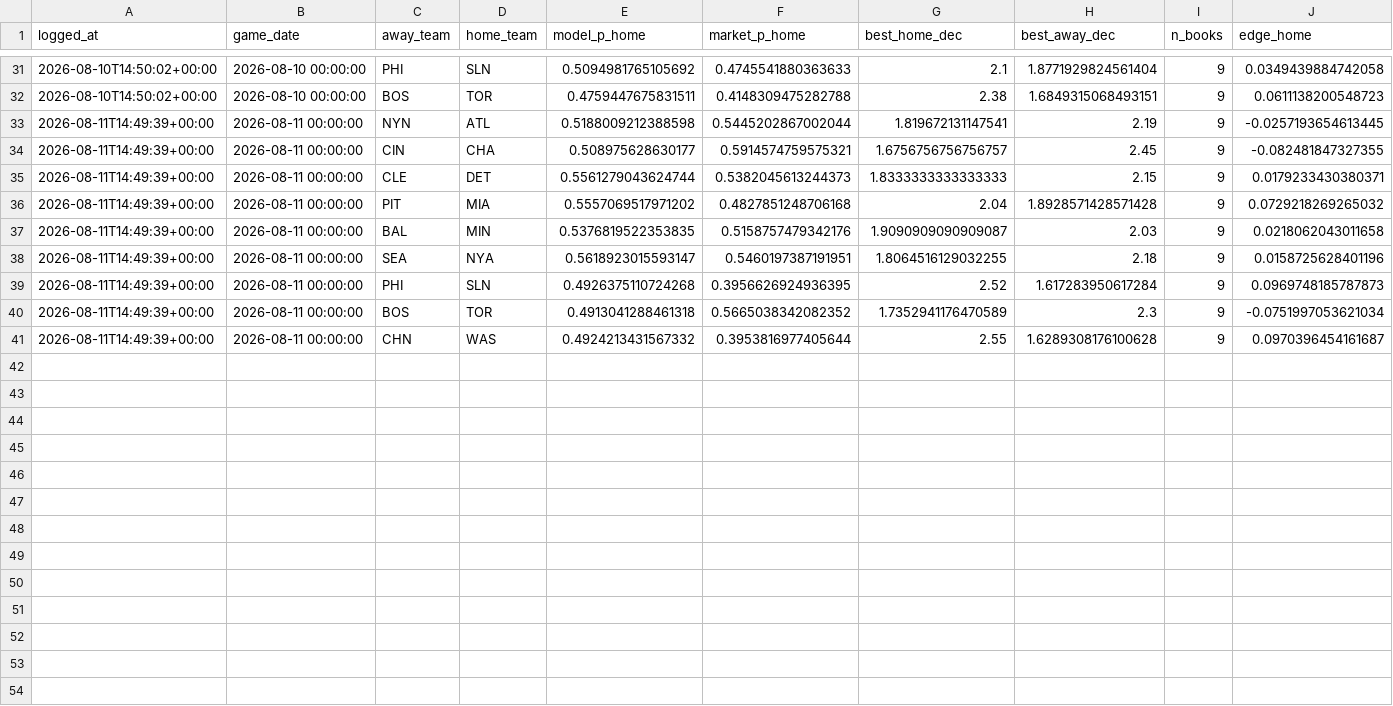
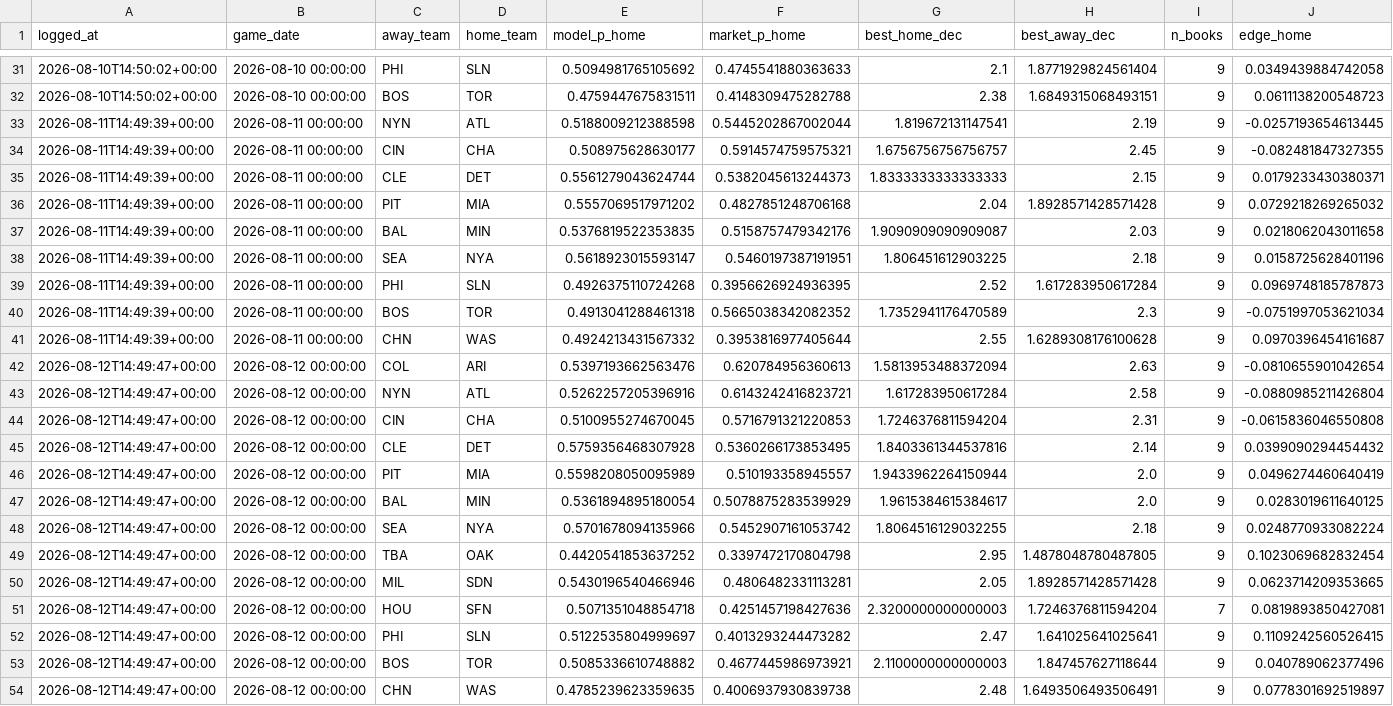
Before and after one commit to ivan-marjanovic/mlb-forecasting, a CSV file: live_predictions.csv, drawn as a sheet; only a part is shown, gaps mark what is left out; rows hold the shown columns only; the diff names each change by its address in the sheet, - before the commit and + after, or states it on an @@ line.

```diff
--- a/live_predictions.csv
+++ b/live_predictions.csv
-G38 (best_home_dec): 1.8064516129032255
+G38 (best_home_dec): 1.806451612903225
+row 42: 2026-08-12T14:49:47+00:00 | 2026-08-12 00:00:00 | COL | ARI | 0.5397193662563476 | 0.620784956360613 | 1.5813953488372094 | 2.63 | 9 | -0.0810655901042654
+row 43: 2026-08-12T14:49:47+00:00 | 2026-08-12 00:00:00 | NYN | ATL | 0.5262257205396916 | 0.6143242416823721 | 1.617283950617284 | 2.58 | 9 | -0.0880985211426804
+row 44: 2026-08-12T14:49:47+00:00 | 2026-08-12 00:00:00 | CIN | CHA | 0.5100955274670045 | 0.5716791321220853 | 1.7246376811594204 | 2.31 | 9 | -0.0615836046550808
+row 45: 2026-08-12T14:49:47+00:00 | 2026-08-12 00:00:00 | CLE | DET | 0.5759356468307928 | 0.5360266173853495 | 1.8403361344537816 | 2.14 | 9 | 0.0399090294454432
+row 46: 2026-08-12T14:49:47+00:00 | 2026-08-12 00:00:00 | PIT | MIA | 0.5598208050095989 | 0.510193358945557 | 1.9433962264150944 | 2.0 | 9 | 0.0496274460640419
+row 47: 2026-08-12T14:49:47+00:00 | 2026-08-12 00:00:00 | BAL | MIN | 0.5361894895180054 | 0.5078875283539929 | 1.9615384615384617 | 2.0 | 9 | 0.0283019611640125
+row 48: 2026-08-12T14:49:47+00:00 | 2026-08-12 00:00:00 | SEA | NYA | 0.5701678094135966 | 0.5452907161053742 | 1.8064516129032255 | 2.18 | 9 | 0.0248770933082224
+row 49: 2026-08-12T14:49:47+00:00 | 2026-08-12 00:00:00 | TBA | OAK | 0.4420541853637252 | 0.3397472170804798 | 2.95 | 1.4878048780487805 | 9 | 0.1023069682832454
+row 50: 2026-08-12T14:49:47+00:00 | 2026-08-12 00:00:00 | MIL | SDN | 0.5430196540466946 | 0.4806482331113281 | 2.05 | 1.8928571428571428 | 9 | 0.0623714209353665
+row 51: 2026-08-12T14:49:47+00:00 | 2026-08-12 00:00:00 | HOU | SFN | 0.5071351048854718 | 0.4251457198427636 | 2.3200000000000003 | 1.7246376811594204 | 7 | 0.0819893850427081
+row 52: 2026-08-12T14:49:47+00:00 | 2026-08-12 00:00:00 | PHI | SLN | 0.5122535804999697 | 0.4013293244473282 | 2.47 | 1.641025641025641 | 9 | 0.1109242560526415
+row 53: 2026-08-12T14:49:47+00:00 | 2026-08-12 00:00:00 | BOS | TOR | 0.5085336610748882 | 0.4677445986973921 | 2.1100000000000003 | 1.847457627118644 | 9 | 0.040789062377496
+row 54: 2026-08-12T14:49:47+00:00 | 2026-08-12 00:00:00 | CHN | WAS | 0.4785239623359635 | 0.4006937930839738 | 2.48 | 1.6493506493506491 | 9 | 0.0778301692519897
```
